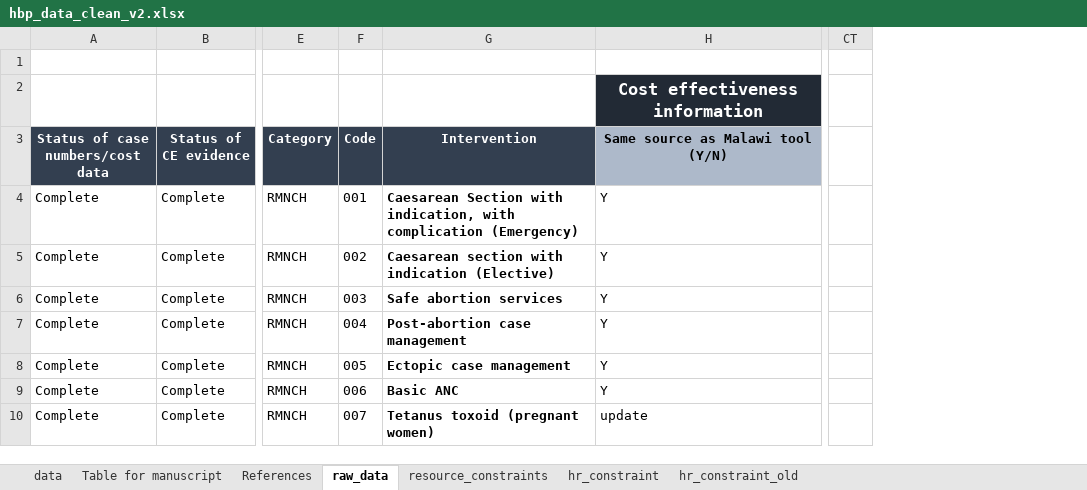
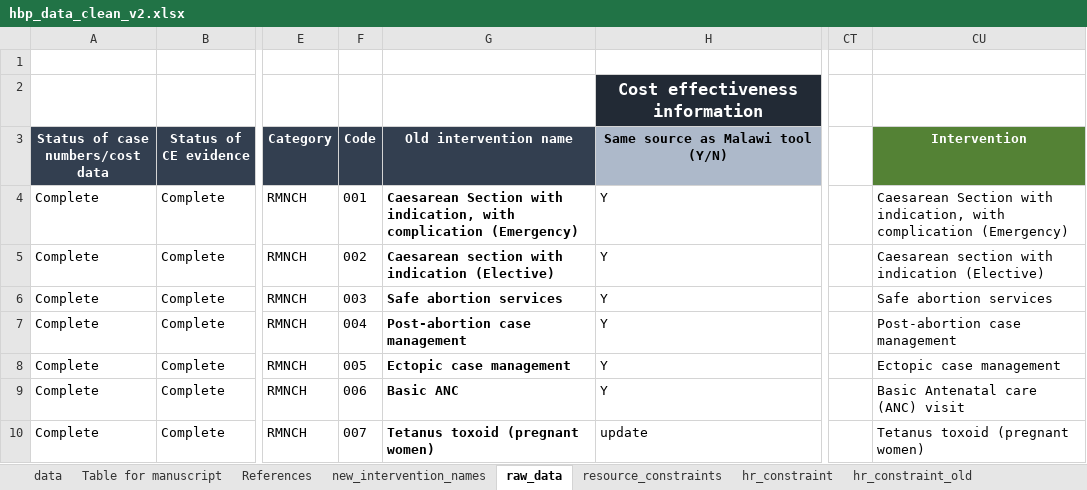
Before and after one commit to sakshimohan/uganda_hbp, an Excel workbook: 2_data/hbp_data_clean_v2.xlsx, sheet raw_data, drawn as a sheet; only a part is shown, gaps mark what is left out; values as stored, in another font and other column widths than the file's, no borders; conditional formats not drawn; the diff covers the shown part only; the diff names each change by its address in the sheet, - before the commit and + after, or states it on an @@ line.

```diff
--- a/2_data/hbp_data_clean_v2.xlsx (sheet raw_data)
+++ b/2_data/hbp_data_clean_v2.xlsx (sheet raw_data)
+sheet tab: new_intervention_names
+column CU (Intervention), rows 4-10: Caesarean Section with indication, with complication (Emergency) | Caesarean section with indication (Elective) | Safe abortion services | Post-abortion case management | Ectopic case management | Basic Antenatal care (ANC) visit | Tetanus toxoid (pregnant women)
-G3: Intervention
+G3: Old intervention name
```
Also changed, not shown: 4 edited cells elsewhere in this sheet, sheet Table for manuscript, sheet data, sheet References, formulas that keep their value, 2_data/new_intervention_names.xlsx, 4 other files.
